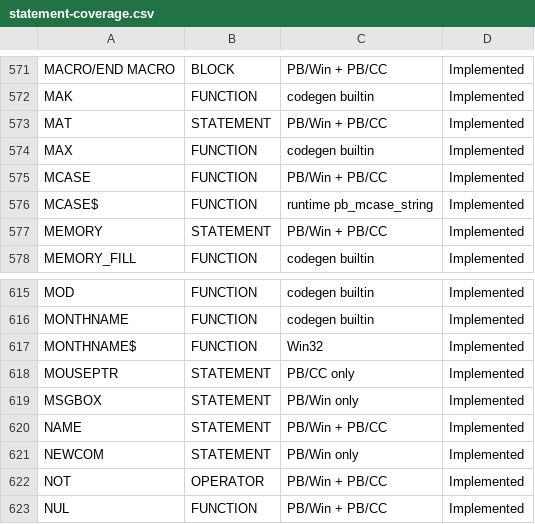
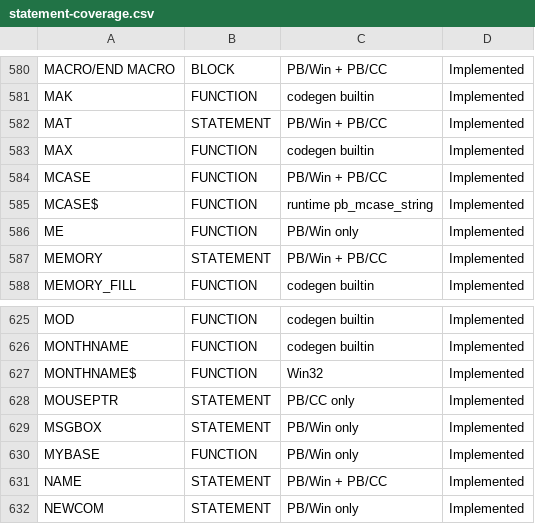
Before and after one commit to hanlokesu/PB64Basic, a CSV file: docs/statement-coverage.csv, drawn as a sheet; only a part is shown, gaps mark what is left out; the shorter side is filled out with more unchanged rows; the diff covers the shown part only.

Commit message:
batch 299-302: GUID$/GUIDTXT$, ME/MYBASE, VARIANT$/VARIANT$$, #-meta statements, #INCLUDE
- runtime: +pb_guid_new/pb_guid_fromtxt/pb_guid_txt/pb_variant_str/pb_variant_wstr; CP_ACP -> 0
- codegen: ME/MYBASE special-cases (expr/lvalue/call-arg/implicit-extern), VARIANT$/$$ raw dispatch,
  GUID/GUIDTXT builtins after VARIANT#, expr_is_wstring recognizes VARIANT$$, /STACK linker option
- preprocessor: #MESSAGES/#OPTIMIZE/#STACK/#TOOLS/#UTILITY/#DEBUG accepted (STACK min 128K, 64K round),
  #INCLUDE recursion + ONCE dedup
- main.rs: stack_size plumbed from preprocessor to link
- probes batch299/300/301/302 dual-run PASS (fork run + PBWin compile rc=0)
- docs: CSV +13 rows (939), MD big table +7, sync + verify 35/35, changelog v0.2.095, audit note
- harness: run_examples.py excludes *_inc.bas from both headless and compile-all

```diff
--- a/docs/statement-coverage.csv
+++ b/docs/statement-coverage.csv
@@ -576,2 +585,3 @@ MCASE,FUNCTION,PB/Win + PB/CC,Implemented
 MCASE$,FUNCTION,runtime pb_mcase_string,Implemented
+ME,FUNCTION,PB/Win only,Implemented
 MEMORY,STATEMENT,PB/Win + PB/CC,Implemented
@@ -619,2 +629,3 @@ MOUSEPTR,STATEMENT,PB/CC only,Implemented
 MSGBOX,STATEMENT,PB/Win only,Implemented
+MYBASE,FUNCTION,PB/Win only,Implemented
 NAME,STATEMENT,PB/Win + PB/CC,Implemented
```
Also changed, not shown: 11 added rows and 1 edited cell elsewhere in this file, 12 other files.
